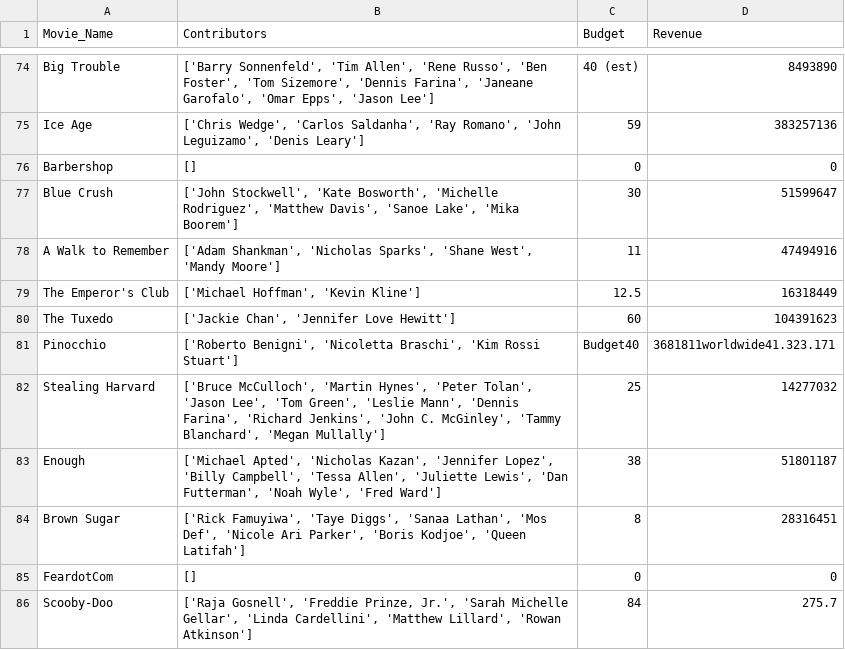
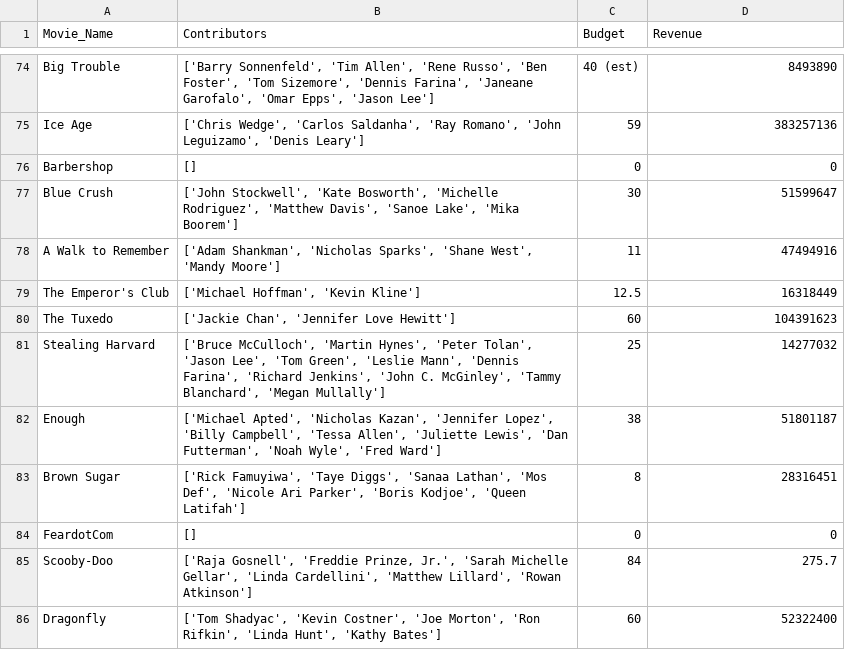
Before and after one commit to moontails/PROM, a CSV file: data/movie_data/2002.csv, drawn as a sheet; only a part is shown, gaps mark what is left out; the shorter side is filled out with more unchanged rows.

```diff
--- a/data/movie_data/2002.csv
+++ b/data/movie_data/2002.csv
@@ -80,3 +80,2 @@ The Emperor's Club,"['Michael Hoffman', 'Kevin Kline']",12.5,16318449
 The Tuxedo,"['Jackie Chan', 'Jennifer Love Hewitt']",60,104391623
-Pinocchio,"['Roberto Benigni', 'Nicoletta Braschi', 'Kim Rossi Stuart']",Budget40,3681811worldwide41.323.171
 Stealing Harvard,"['Bruce McCulloch', 'Martin Hynes', 'Peter Tolan', 'Jason Lee', 'Tom Green', 'Leslie Mann', 'Dennis Farina', 'Richard Jenkins', 'John C. McGinley', 'Tammy Blanchard', 'Megan Mullally']",25,14277032
```
Also changed, not shown: data/movie_data/1991.csv, data/movie_data/1997.csv, 8 other files.
